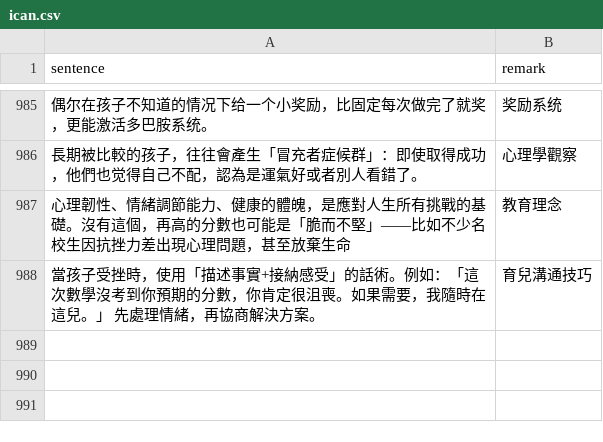
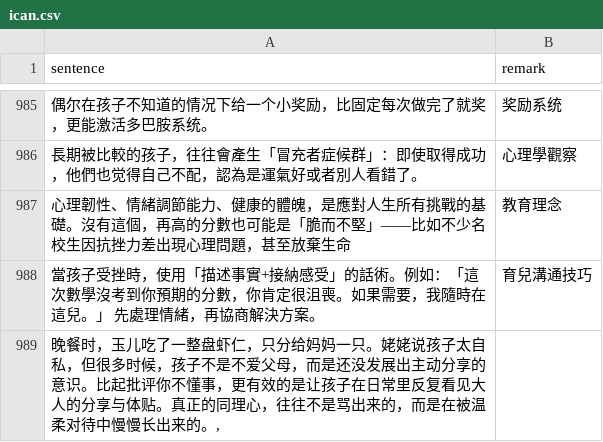
Before and after one commit to HenryLoveMiller/ja, a CSV file: ican.csv, drawn as a sheet; only a part is shown, gaps mark what is left out; the diff names each change by its address in the sheet, - before the commit and + after, or states it on an @@ line.

Commit message:
Add ican: 晚餐时，玉儿吃了一整盘虾仁，只分给妈妈一

```diff
--- a/ican.csv
+++ b/ican.csv
+row 989: 晚餐时，玉儿吃了一整盘虾仁，只分给妈妈一只。姥姥说孩子太自私，但很多时候，孩子不是不爱父母，而是还没发展出主动分享的意识。比起批评你不懂事，更有效的是让孩子在日常里反复看见大人的分享与体贴。真正的同理心，往往不是骂出来的，而是在被温柔对待中慢慢长出来的。,
```
